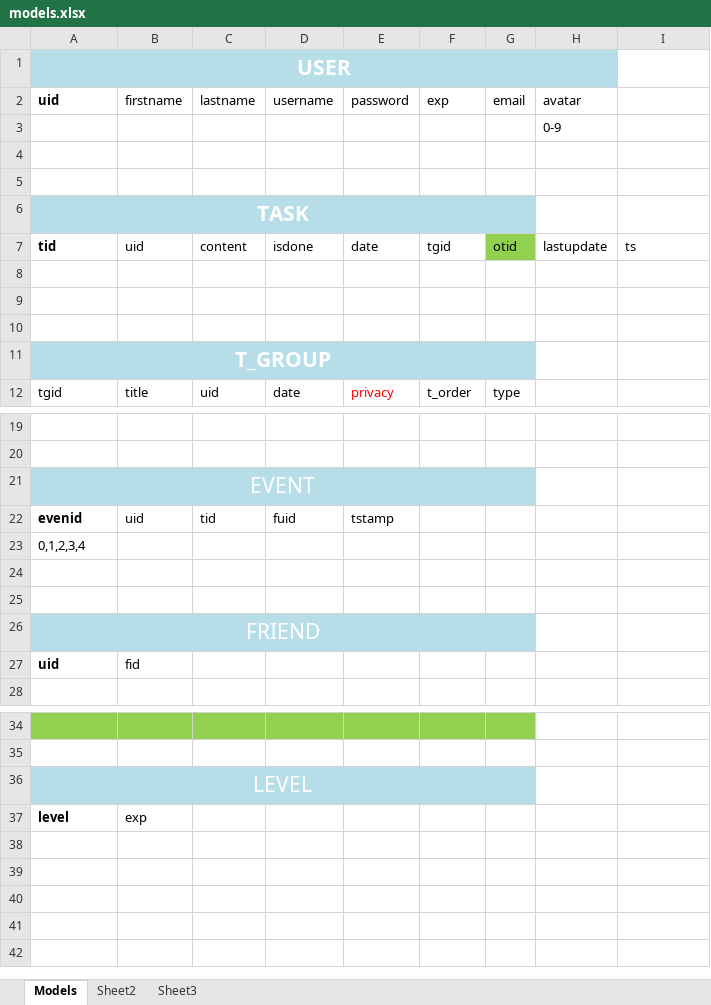
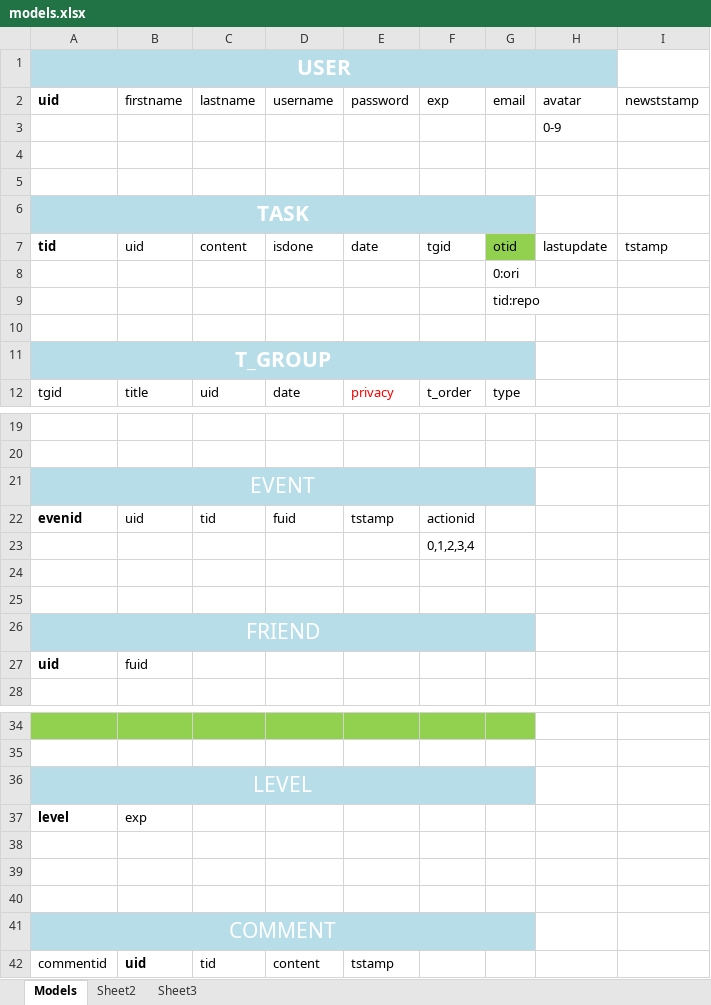
Before and after one commit to cashsun/fightclub, an Excel workbook: documentation/models.xlsx, sheet Models, drawn as a sheet; only a part is shown, gaps mark what is left out; values as stored, in another font and other column widths than the file's, no borders; removed rows and columns are numbered as before the commit, all else as after; the diff names each change by its address in the sheet, - before the commit and + after, or states it on an @@ line.

Commit message:
document update

```diff
--- a/documentation/models.xlsx (sheet Models)
+++ b/documentation/models.xlsx (sheet Models)
-I2: (empty)
+I2: newststamp
-I7: ts
+I7: tstamp
-G8: (empty)
+G8: 0:ori
-G9: (empty)
+G9: tid:repo
-F22: (empty)
+F22: actionid
-row 23: 0,1,2,3,4
+row 23:  |  |  |  |  | 0,1,2,3,4
-B27: fid
+B27: fuid
+row 38: (empty)
+row 39: (empty)
+row 40: (empty)
+row 41: COMMENT
+row 42: commentid | uid | tid | content | tstamp
```
